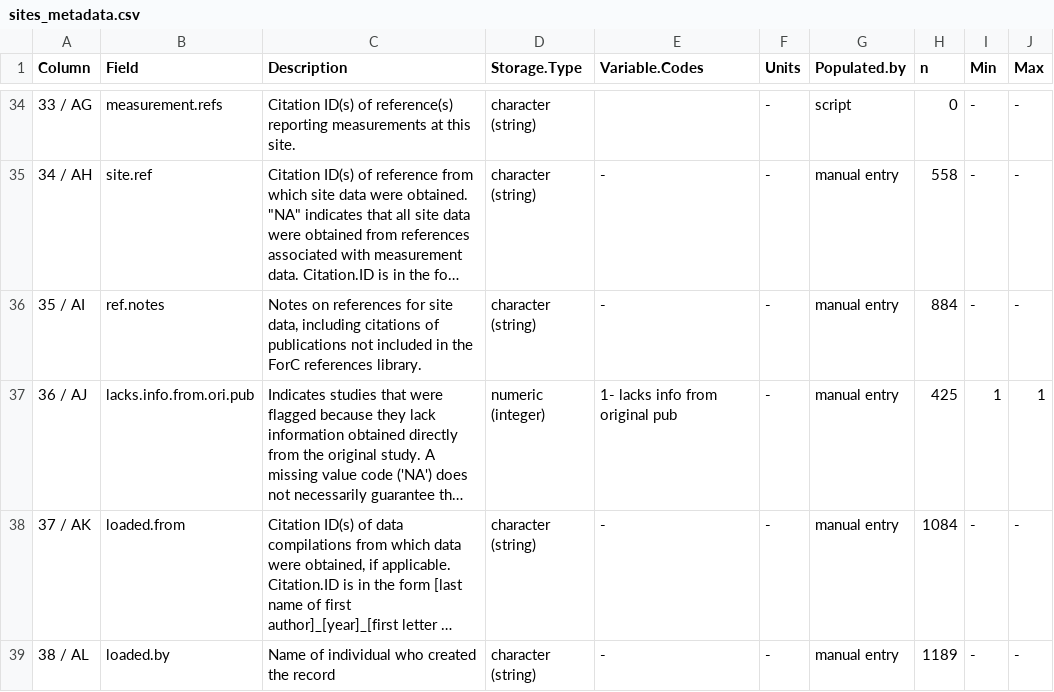
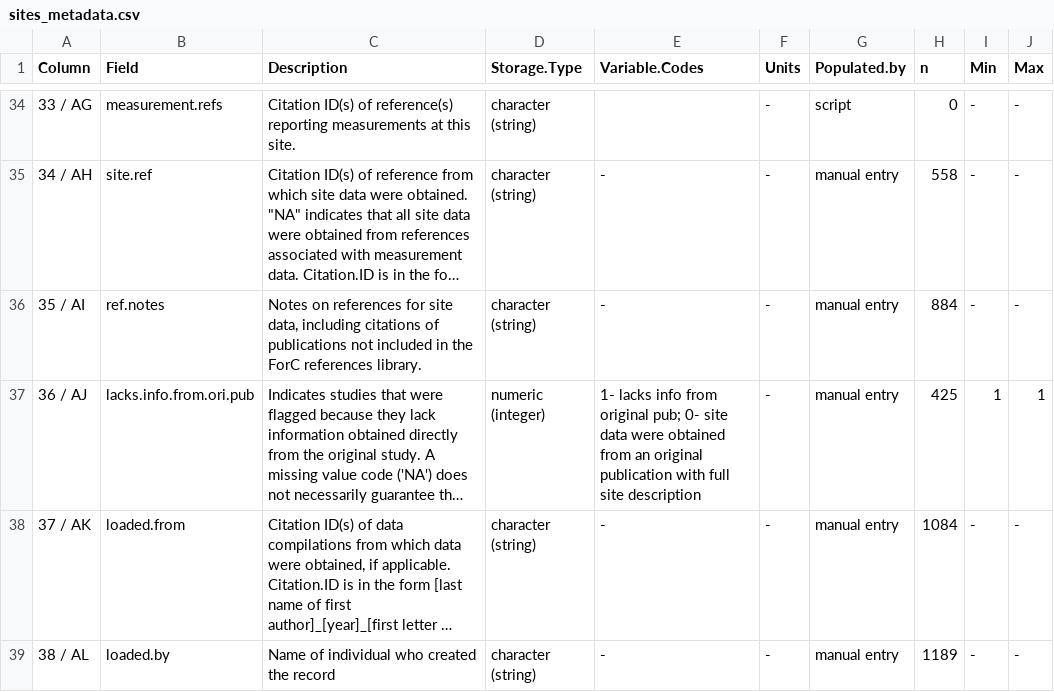
Before and after one commit to forc-db/ForC, a CSV file: metadata/sites_metadata.csv, drawn as a sheet; only a part is shown, gaps mark what is left out; long unchanged cells end in …; the diff names each change by its address in the sheet, - before the commit and + after, or states it on an @@ line.

Commit message:
Update sites_metadata.csv

```diff
--- a/metadata/sites_metadata.csv
+++ b/metadata/sites_metadata.csv
-E37 (Variable.Codes): …from original pub
+E37 (Variable.Codes): …from original pub; 0- site data were obtained from an original publication with full site description
```
